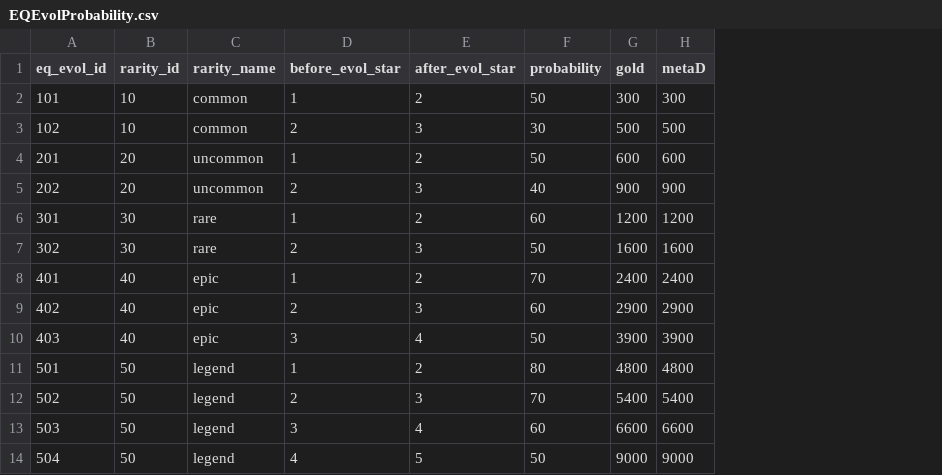
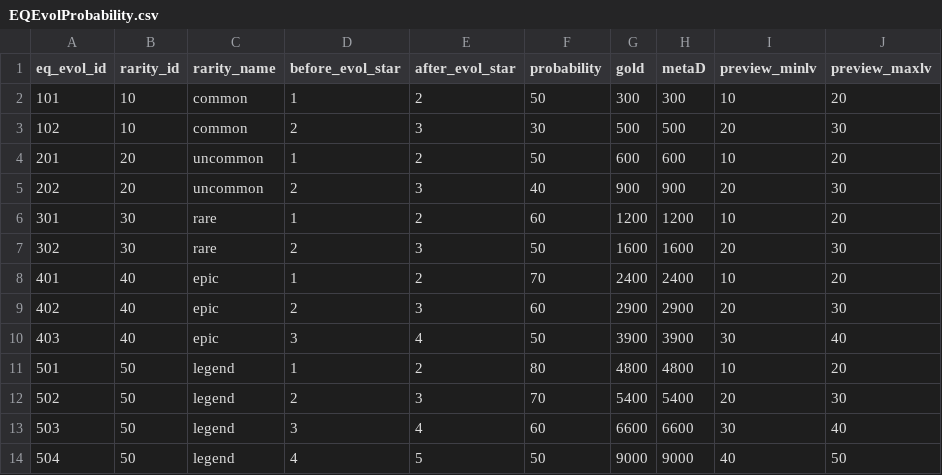
Before and after one commit to trungnhm1998/StrippedCryptoQuest, a CSV file: Assets/ScriptableObjects/BlackSmith/Editor/EQEvolProbability.csv, drawn as a sheet; the diff names each change by its address in the sheet, - before the commit and + after, or states it on an @@ line.

Commit message:
feat(blacksmith): update ui evolvable list - update preview level in result ui also

```diff
--- a/Assets/ScriptableObjects/BlackSmith/Editor/EQEvolProbability.csv
+++ b/Assets/ScriptableObjects/BlackSmith/Editor/EQEvolProbability.csv
+column I (preview_minlv), rows 2-14: 10 | 20 | 10 | 20 | 10 | 20 | 10 | 20 | 30 | 10 | 20 | 30 | 40
+column J (preview_maxlv), rows 2-14: 20 | 30 | 20 | 30 | 20 | 30 | 20 | 30 | 40 | 20 | 30 | 40 | 50
```
Also changed, not shown: 31 other files.
